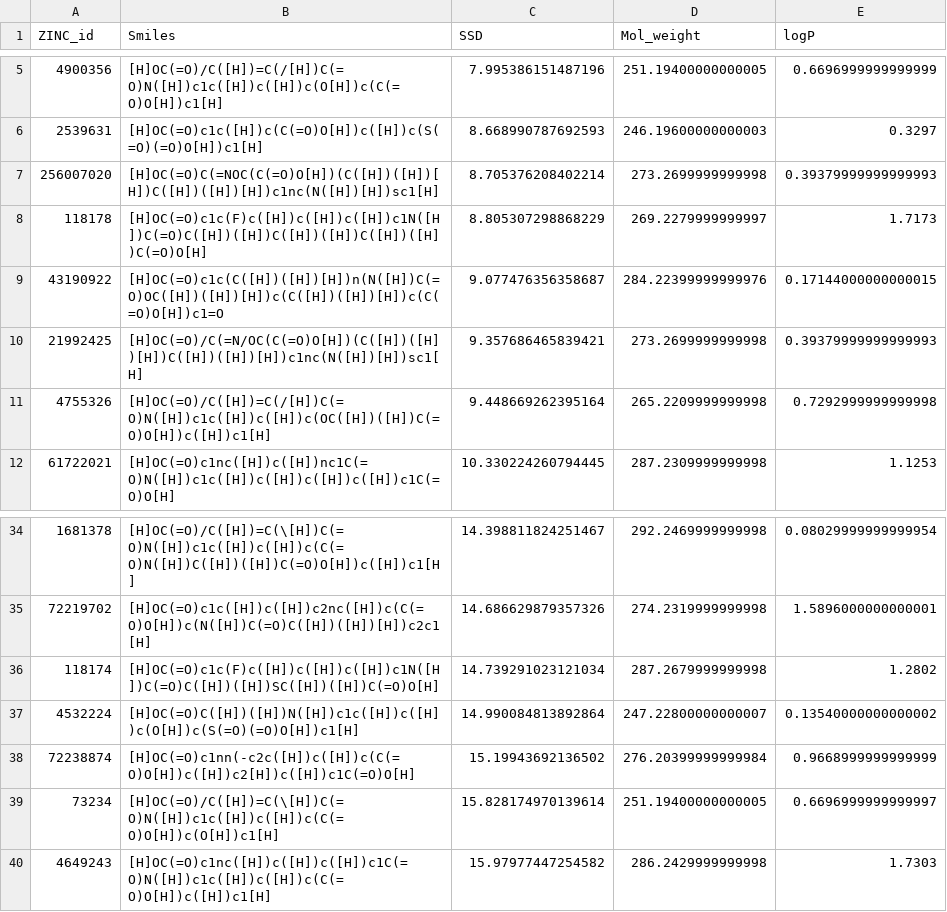
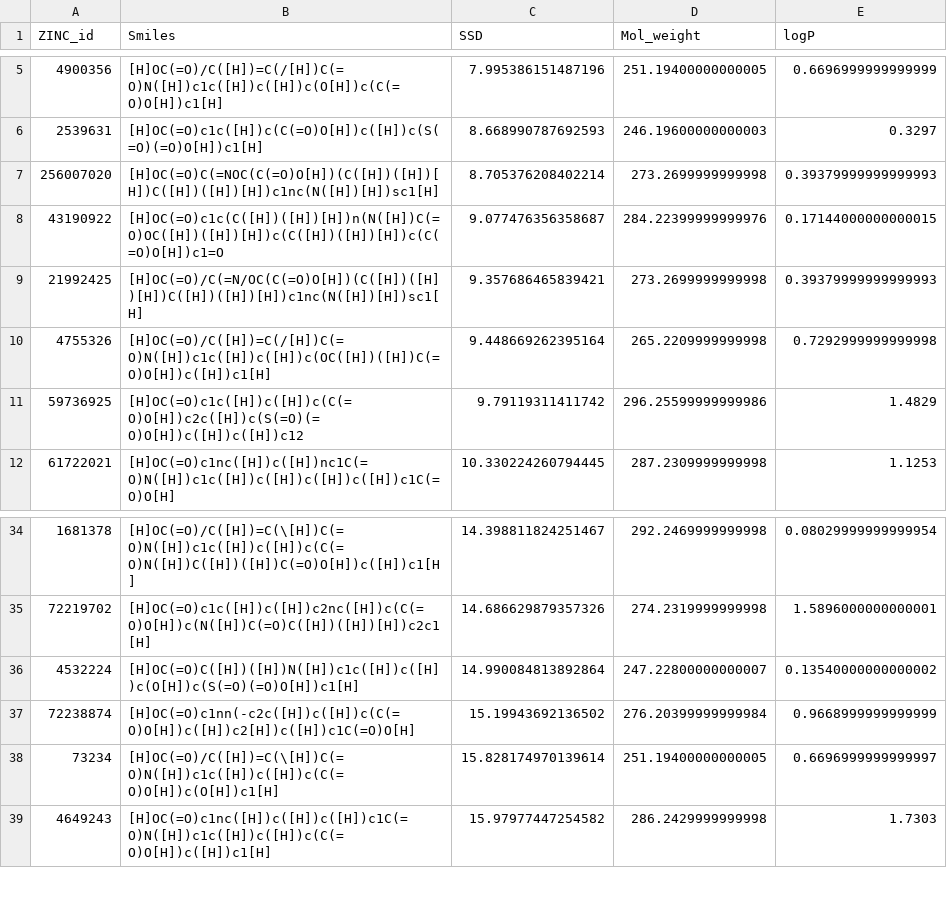
Before and after one commit to Daniel-Ibarrola/Cheminformatics-Notebooks, a CSV file: openpharmacophore/screening/screen_results.csv, drawn as a sheet; only a part is shown, gaps mark what is left out.

Commit message:
Openpharmacophore tutorials in progress

```diff
--- a/openpharmacophore/screening/screen_results.csv
+++ b/openpharmacophore/screening/screen_results.csv
@@ -7,3 +7,2 @@ ZINC_id,Smiles,SSD,Mol_weight,logP
 256007020,[H]OC(=O)C(=NOC(C(=O)O[H])(C([H])([H])[H])C([H])([H])[H])c1nc(N([H])[H])sc1[H],8.705376208402214,273.2699999999998,0.39379999999999993
-118178,[H]OC(=O)c1c(F)c([H])c([H])c([H])c1N([H])C(=O)C([H])([H])C([H])([H])C([H])([H])C(=O)O[H],8.805307298868229,269.2279999999997,1.7173
 43190922,[H]OC(=O)c1c(C([H])([H])[H])n(N([H])C(=O)OC([H])([H])[H])c(C([H])([H])[H])c(C(=O)O[H])c1=O,9.077476356358687,284.22399999999976,0.17144000000000015
@@ -11,2 +10,3 @@ ZINC_id,Smiles,SSD,Mol_weight,logP
 4755326,[H]OC(=O)/C([H])=C(/[H])C(=O)N([H])c1c([H])c([H])c(OC([H])([H])C(=O)O[H])c([H])c1[H],9.448669262395164,265.2209999999998,0.7292999999999998
+59736925,[H]OC(=O)c1c([H])c([H])c(C(=O)O[H])c2c([H])c(S(=O)(=O)O[H])c([H])c([H])c12,9.79119311411742,296.25599999999986,1.4829
 61722021,[H]OC(=O)c1nc([H])c([H])nc1C(=O)N([H])c1c([H])c([H])c([H])c([H])c1C(=O)O[H],10.330224260794445,287.2309999999998,1.1253
@@ -35,3 +35,2 @@ ZINC_id,Smiles,SSD,Mol_weight,logP
 72219702,[H]OC(=O)c1c([H])c([H])c2nc([H])c(C(=O)O[H])c(N([H])C(=O)C([H])([H])[H])c2c1[H],14.686629879357326,274.2319999999998,1.5896000000000001
-118174,[H]OC(=O)c1c(F)c([H])c([H])c([H])c1N([H])C(=O)C([H])([H])SC([H])([H])C(=O)O[H],14.739291023121034,287.2679999999998,1.2802
 4532224,[H]OC(=O)C([H])([H])N([H])c1c([H])c([H])c(O[H])c(S(=O)(=O)O[H])c1[H],14.990084813892864,247.22800000000007,0.13540000000000002
```
Also changed, not shown: 6 other files.
